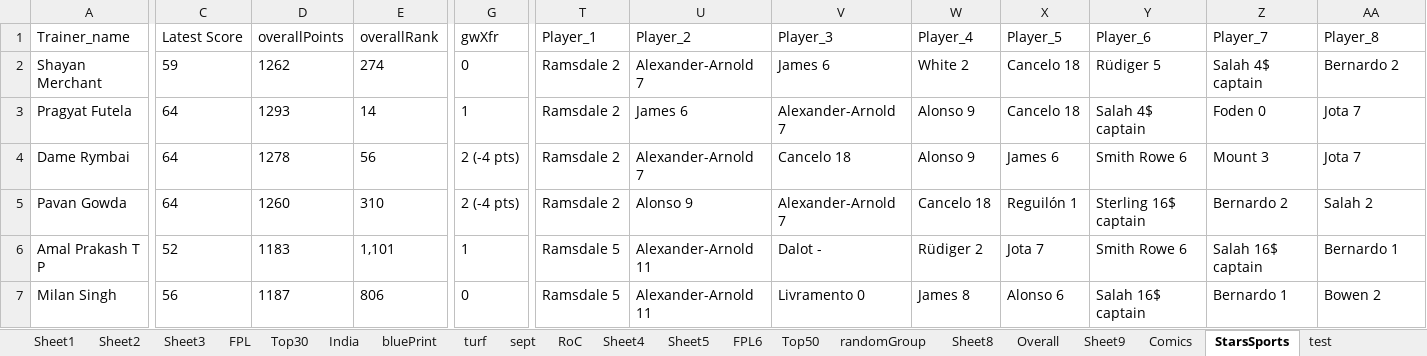
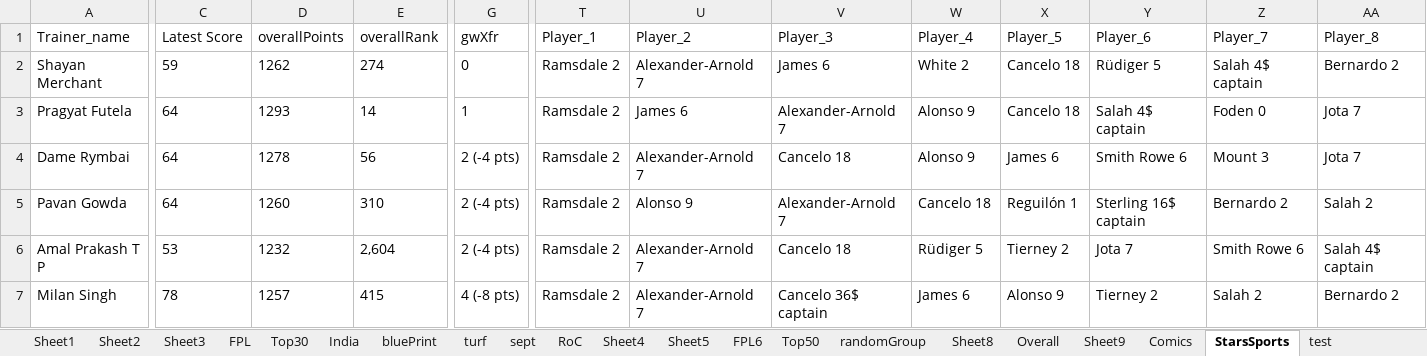
Before and after one commit to TenForBen/TenForBen.github.io, an Excel workbook: EdisonLogs/weather.xlsx, sheet StarsSports, drawn as a sheet; only a part is shown, gaps mark what is left out; values as stored, in another font and other column widths than the file's, no borders; the diff covers the shown part only; the diff names each change by its address in the sheet, - before the commit and + after, or states it on an @@ line.

```diff
--- a/EdisonLogs/weather.xlsx (sheet StarsSports)
+++ b/EdisonLogs/weather.xlsx (sheet StarsSports)
-C6: 52
+C6: 53
-D6: 1183
+D6: 1232
-E6: 1,101
+E6: 2,604
-G6: 1
+G6: 2 (-4 pts)
-T6:T7: Ramsdale 5
+T6:T7: Ramsdale 2
-U6:U7: Alexander-Arnold 11
+U6:U7: Alexander-Arnold 7
-V6: Dalot -
+V6: Cancelo 18
-W6: Rüdiger 2
+W6: Rüdiger 5
-X6: Jota 7
+X6: Tierney 2
-Y6: Smith Rowe 6
+Y6: Jota 7
-Z6: Salah 16$ captain
+Z6: Smith Rowe 6
-AA6: Bernardo 1
+AA6: Salah 4$ captain
-C7: 56
+C7: 78
-D7: 1187
+D7: 1257
-E7: 806
+E7: 415
-G7: 0
+G7: 4 (-8 pts)
-V7: Livramento 0
+V7: Cancelo 36$ captain
-W7: James 8
+W7: James 6
-X7: Alonso 6
+X7: Alonso 9
-Y7: Salah 16$ captain
+Y7: Tierney 2
-Z7: Bernardo 1
+Z7: Salah 2
-AA7: Bowen 2
+AA7: Bernardo 2
```
Also changed, not shown: 880 edited cells elsewhere in this sheet, sheet RoC, 54 other files.
